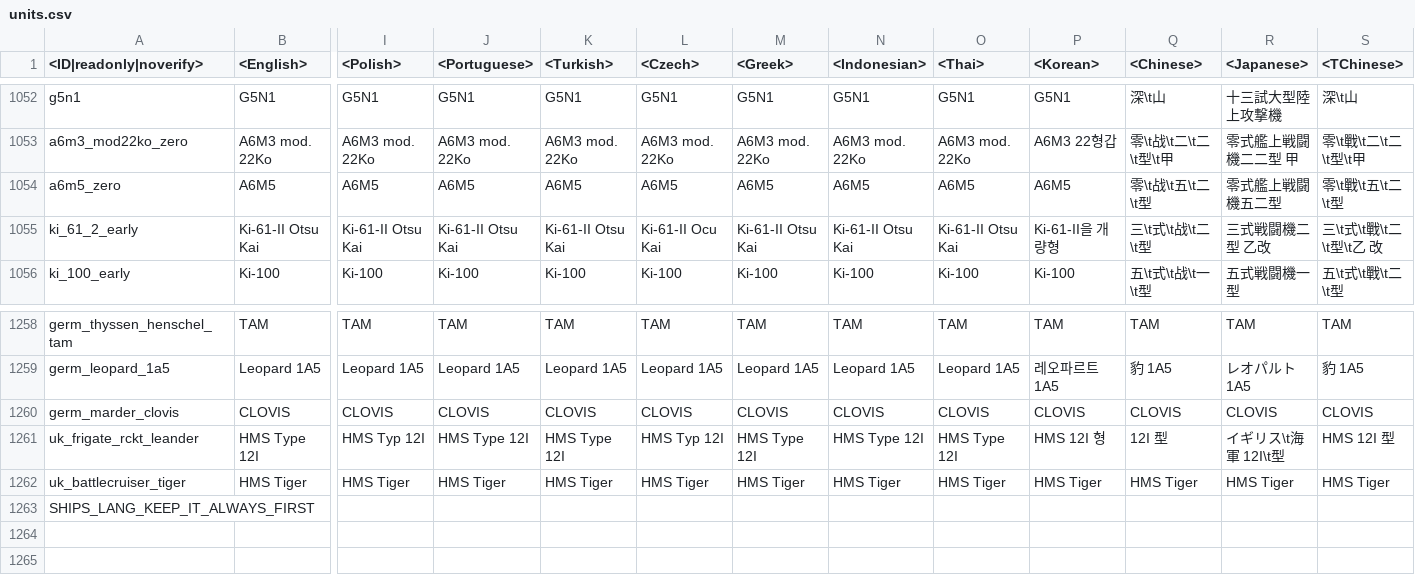
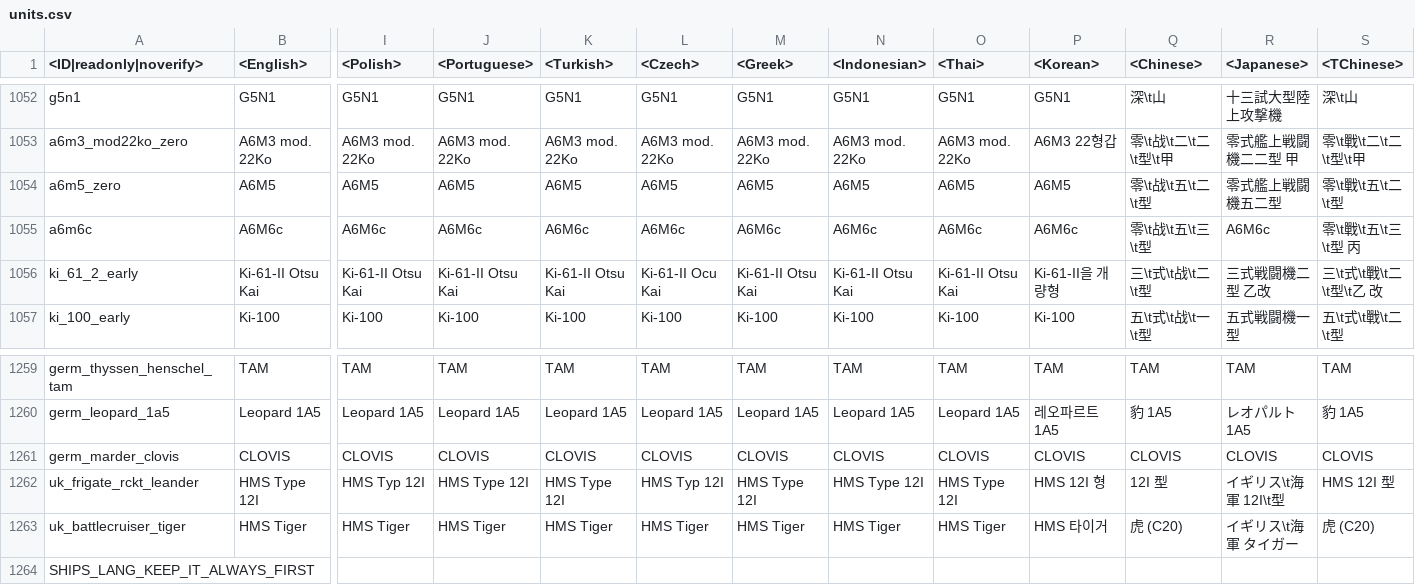
Before and after one commit to gszabi99/War-Thunder-Mobile-Datamine, a CSV file: lang.vromfs.bin_u/lang/units.csv, drawn as a sheet; only a part is shown, gaps mark what is left out; addresses are those after the commit; rows hold the shown columns only; the diff names each change by its address in the sheet, - before the commit and + after, or states it on an @@ line.

```diff
--- a/lang.vromfs.bin_u/lang/units.csv
+++ b/lang.vromfs.bin_u/lang/units.csv
+row 1055: a6m6c | A6M6c | A6M6c | A6M6c | A6M6c | A6M6c | A6M6c | A6M6c | A6M6c | A6M6c | 零\t战\t五\t三\t型 | A6M6c | 零\t戰\t五\t三\t型 丙
-P1263 (<Korean>): HMS Tiger
+P1263 (<Korean>): HMS 타이거
-Q1263 (<Chinese>): HMS Tiger
+Q1263 (<Chinese>): 虎 (C20)
-R1263 (<Japanese>): HMS Tiger
+R1263 (<Japanese>): イギリス\t海軍 タイガー
-S1263 (<TChinese>): HMS Tiger
+S1263 (<TChinese>): 虎 (C20)
```
Also changed, not shown: lang.vromfs.bin_u/lang/dmviewer.csv, lang.vromfs.bin_u/lang/menu_options.csv, 22 other files.
